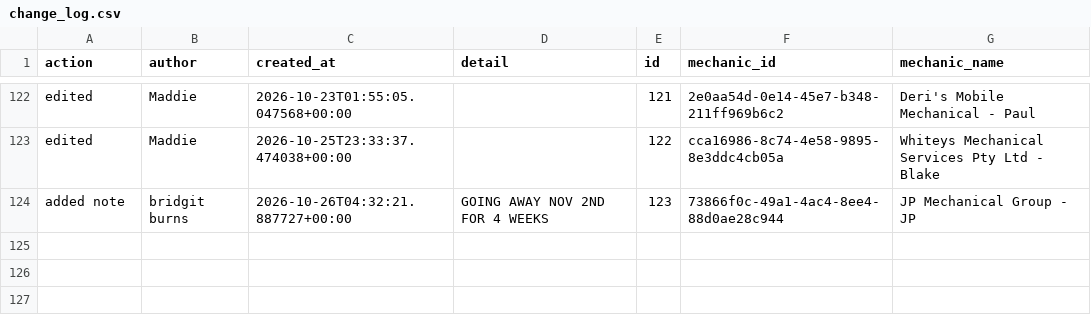
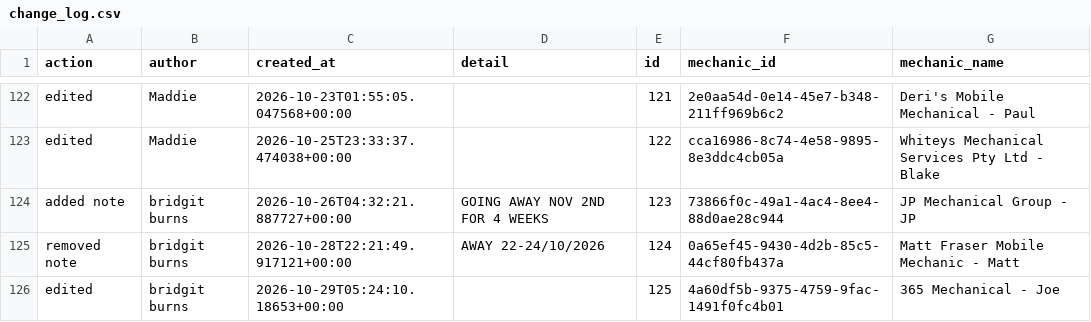
Before and after one commit to Mazza24/verifi-mechanic-map, a CSV file: backup/change_log.csv, drawn as a sheet; only a part is shown, gaps mark what is left out.

```diff
--- a/backup/change_log.csv
+++ b/backup/change_log.csv
@@ -124 +124,3 @@ edited,Maddie,2026-10-25T23:33:37.474038+00:00,,122,cca16986-8c74-4e58-9895-8e3d
 added note,bridgit burns,2026-10-26T04:32:21.887727+00:00,GOING AWAY NOV 2ND FOR 4 WEEKS,123,73866f0c-49a1-4ac4-8ee4-88d0ae28c944,JP Mechanical Group - JP
+removed note,bridgit burns,2026-10-28T22:21:49.917121+00:00,AWAY 22-24/10/2026,124,0a65ef45-9430-4d2b-85c5-44cf80fb437a,Matt Fraser Mobile Mechanic - Matt
+edited,bridgit burns,2026-10-29T05:24:10.18653+00:00,,125,4a60df5b-9375-4759-9fac-1491f0fc4b01,365 Mechanical - Joe
```
Also changed, not shown: backup/mechanics.csv.
